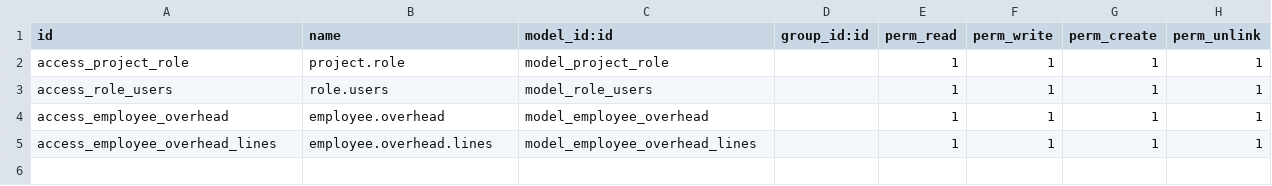
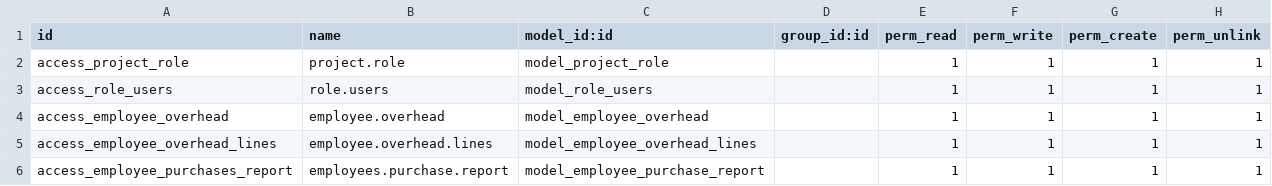
Before and after one commit to rveepuri/devops-test1, a CSV file: project_timesheet_c/security/ir.model.access.csv, drawn as a sheet; the diff names each change by its address in the sheet, - before the commit and + after, or states it on an @@ line.

Commit message:
Time sheet updations

```diff
--- a/project_timesheet_c/security/ir.model.access.csv
+++ b/project_timesheet_c/security/ir.model.access.csv
+row 6: access_employee_purchases_report | employees.purchase.report | model_employee_purchase_report |  | 1 | 1 | 1 | 1
```
Also changed, not shown: 15 other files.
